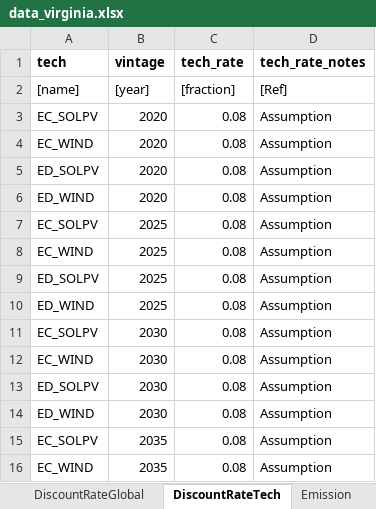
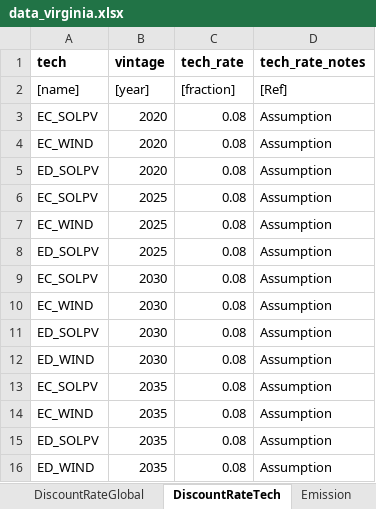
Before and after one commit to coopercenter/temoa-va, an Excel workbook: virginia/data/data_virginia.xlsx, sheet DiscountRateTech, drawn as a sheet; only a part is shown; the shorter side is filled out with more unchanged rows; values as stored, in another font and other column widths than the file's, no borders; the diff names each change by its address in the sheet, - before the commit and + after, or states it on an @@ line.

```diff
--- a/virginia/data/data_virginia.xlsx (sheet DiscountRateTech)
+++ b/virginia/data/data_virginia.xlsx (sheet DiscountRateTech)
-row 6: ED_WIND | 2020 | 0.08 | Assumption
-row 10: ED_WIND | 2025 | 0.08 | Assumption
```
Also changed, not shown: sheet PowerPlantsConstraints, sheet PowerPlantsPerformance, sheet PowerPlantsCosts, sheet Connections, 39 other files.
